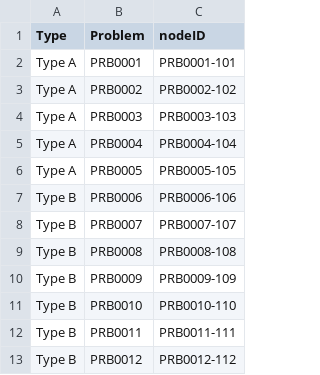
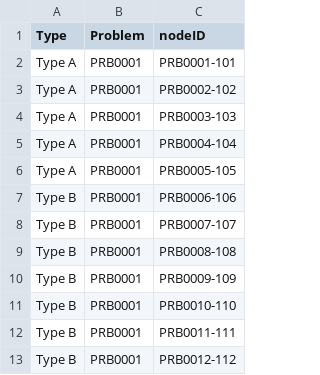
Before and after one commit to smoody00/Neo4j, a CSV file: 2024-04-28-TEST_NODES.csv, drawn as a sheet.

Commit message:
Add files via upload

```diff
--- a/2024-04-28-TEST_NODES.csv
+++ b/2024-04-28-TEST_NODES.csv
@@ -2,12 +2,12 @@
 Type A,PRB0001,PRB0001-101
-Type A,PRB0002,PRB0002-102
-Type A,PRB0003,PRB0003-103
-Type A,PRB0004,PRB0004-104
-Type A,PRB0005,PRB0005-105
-Type B,PRB0006,PRB0006-106
-Type B,PRB0007,PRB0007-107
-Type B,PRB0008,PRB0008-108
-Type B,PRB0009,PRB0009-109
-Type B,PRB0010,PRB0010-110
-Type B,PRB0011,PRB0011-111
-Type B,PRB0012,PRB0012-112
+Type A,PRB0001,PRB0002-102
+Type A,PRB0001,PRB0003-103
+Type A,PRB0001,PRB0004-104
+Type A,PRB0001,PRB0005-105
+Type B,PRB0001,PRB0006-106
+Type B,PRB0001,PRB0007-107
+Type B,PRB0001,PRB0008-108
+Type B,PRB0001,PRB0009-109
+Type B,PRB0001,PRB0010-110
+Type B,PRB0001,PRB0011-111
+Type B,PRB0001,PRB0012-112
```
